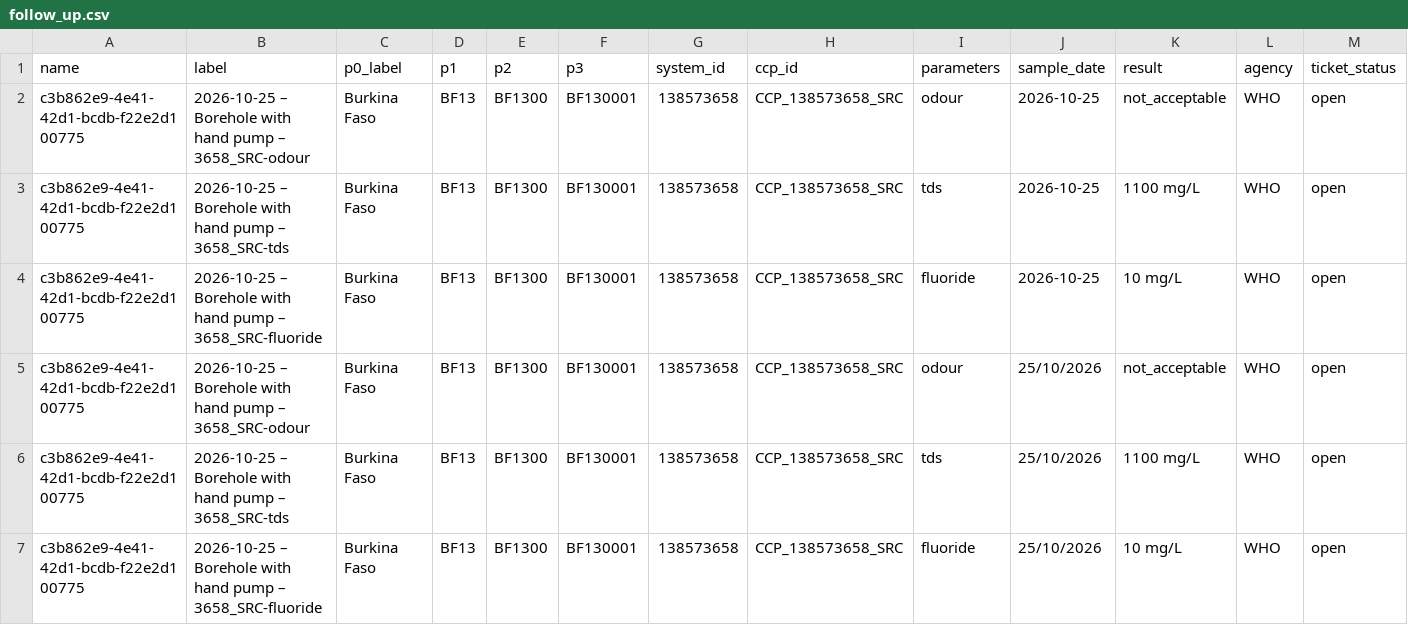
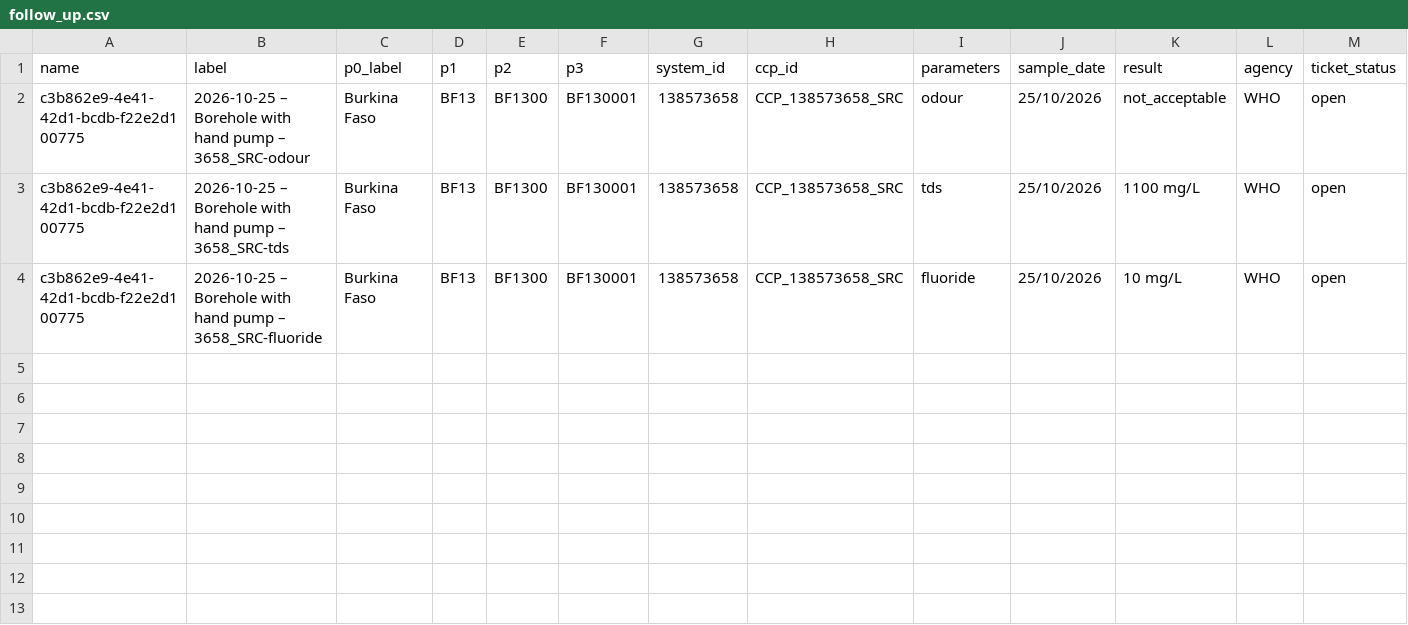
Before and after one commit to osmanburcu/Watercheck, a CSV file: data/follow_up.csv, drawn as a sheet; only a part is shown; rows hold the shown columns only; the diff names each change by its address in the sheet, - before the commit and + after, or states it on an @@ line.

Commit message:
Update follow_up.csv

```diff
--- a/data/follow_up.csv
+++ b/data/follow_up.csv
-row 2: c3b862e9-4e41-42d1-bcdb-f22e2d100775 | 2026-10-25 – Borehole with hand pump – 3658_SRC-odour | Burkina Faso | BF13 | BF1300 | BF130001 | 138573658 | CCP_138573658_SRC | odour | 2026-10-25 | not_acceptable | WHO | open
-row 3: c3b862e9-4e41-42d1-bcdb-f22e2d100775 | 2026-10-25 – Borehole with hand pump – 3658_SRC-tds | Burkina Faso | BF13 | BF1300 | BF130001 | 138573658 | CCP_138573658_SRC | tds | 2026-10-25 | 1100 mg/L | WHO | open
-row 4: c3b862e9-4e41-42d1-bcdb-f22e2d100775 | 2026-10-25 – Borehole with hand pump – 3658_SRC-fluoride | Burkina Faso | BF13 | BF1300 | BF130001 | 138573658 | CCP_138573658_SRC | fluoride | 2026-10-25 | 10 mg/L | WHO | open
```
